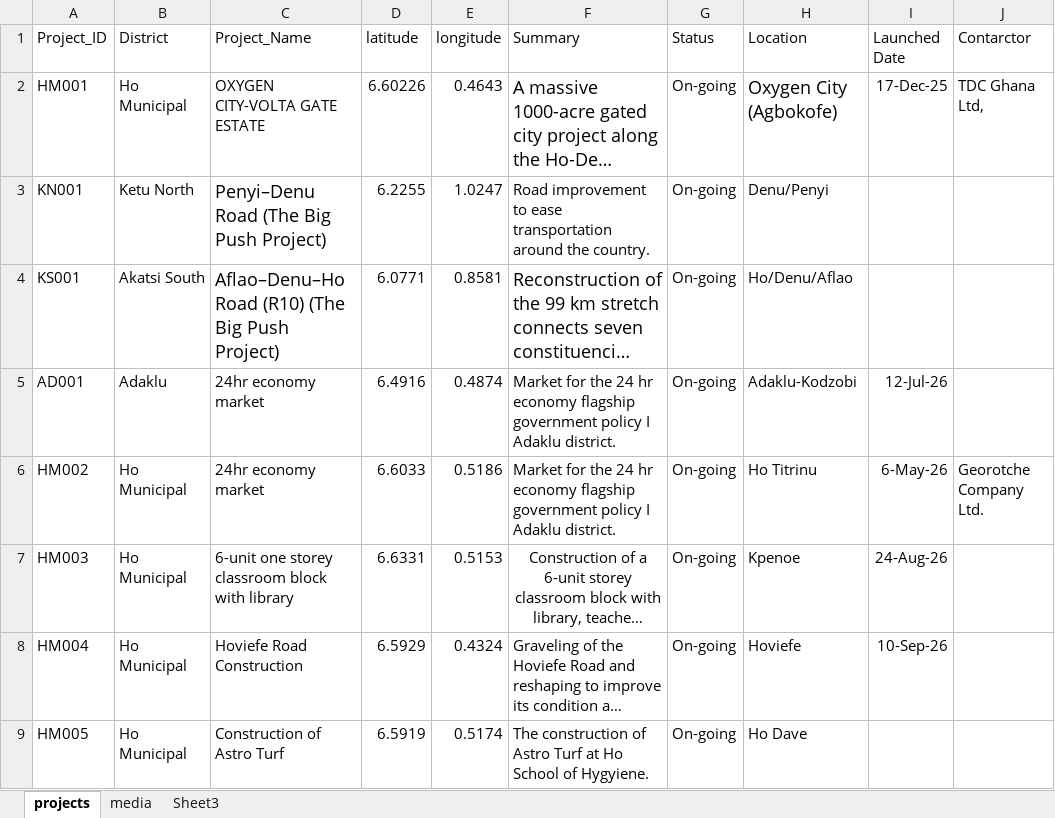
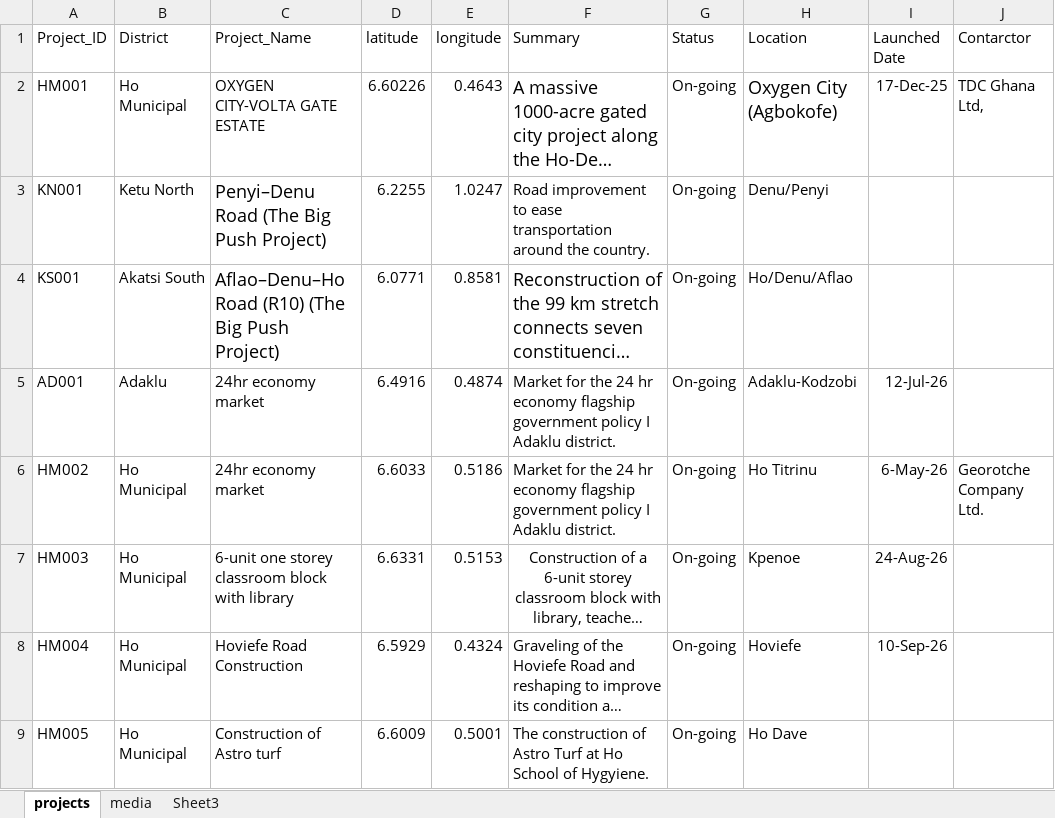
Before and after one commit to DavidSenyo/VRCC, an Excel workbook: vrcc.xlsx, sheet projects, drawn as a sheet; only a part is shown; long unchanged cells end in …; values as stored, in another font and other column widths than the file's, no borders; the diff names each change by its address in the sheet, - before the commit and + after, or states it on an @@ line.

```diff
--- a/vrcc.xlsx (sheet projects)
+++ b/vrcc.xlsx (sheet projects)
-C9 (Project_Name): Construction of Astro Turf
+C9 (Project_Name): Construction of Astro turf
-D9 (latitude): 6.5919
+D9 (latitude): 6.6009
-E9 (longitude): 0.5174
+E9 (longitude): 0.5001
```
Also changed, not shown: sheet media, hidden cells.
